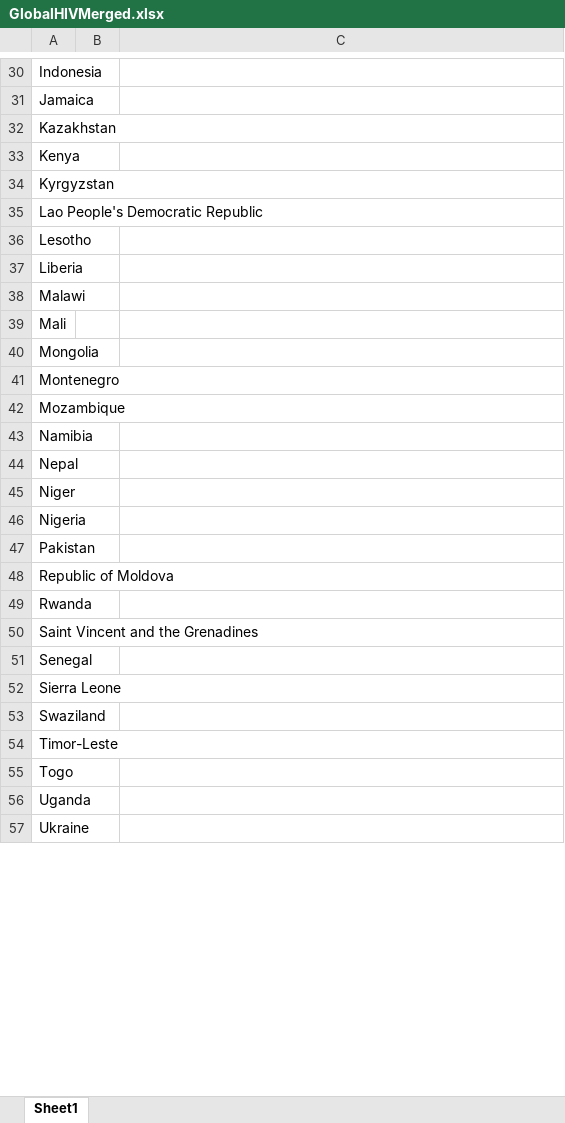
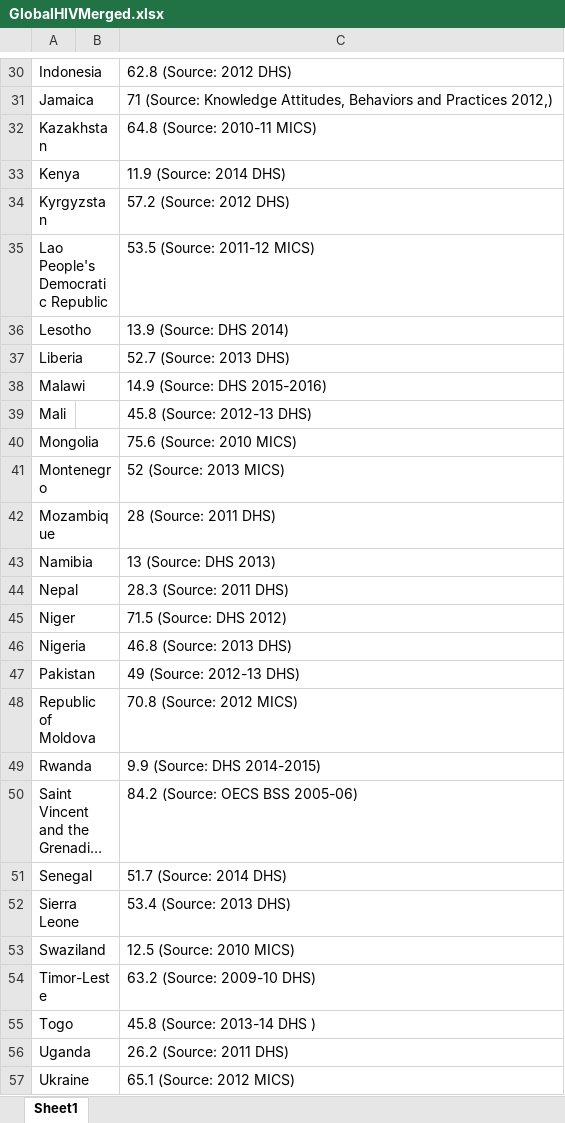
Before and after one commit to HashedDan/GlobalHIV, an Excel workbook: GlobalHIVMerged.xlsx, sheet Sheet1, drawn as a sheet; only a part is shown, gaps mark what is left out; long unchanged cells end in …; values as stored, in another font and other column widths than the file's, no borders; the diff covers the shown part only; the diff names each change by its address in the sheet, - before the commit and + after, or states it on an @@ line.

```diff
--- a/GlobalHIVMerged.xlsx (sheet Sheet1)
+++ b/GlobalHIVMerged.xlsx (sheet Sheet1)
-C30: (empty)
+C30: 62.8 (Source: 2012 DHS)
-C31: (empty)
+C31: 71 (Source: Knowledge Attitudes, Behaviors and Practices 2012,)
-C32: (empty)
+C32: 64.8 (Source: 2010-11 MICS)
-C33: (empty)
+C33: 11.9 (Source: 2014 DHS)
-C34: (empty)
+C34: 57.2 (Source: 2012 DHS)
-C35: (empty)
+C35: 53.5 (Source: 2011-12 MICS)
-C36: (empty)
+C36: 13.9 (Source: DHS 2014)
-C37: (empty)
+C37: 52.7 (Source: 2013 DHS)
-C38: (empty)
+C38: 14.9 (Source: DHS 2015-2016)
-C39: (empty)
+C39: 45.8 (Source: 2012-13 DHS)
-C40: (empty)
+C40: 75.6 (Source: 2010 MICS)
-C41: (empty)
+C41: 52 (Source: 2013 MICS)
-C42: (empty)
+C42: 28 (Source: 2011 DHS)
-C43: (empty)
+C43: 13 (Source: DHS 2013)
-C44: (empty)
+C44: 28.3 (Source: 2011 DHS)
-C45: (empty)
+C45: 71.5 (Source: DHS 2012)
-C46: (empty)
+C46: 46.8 (Source: 2013 DHS)
-C47: (empty)
+C47: 49 (Source: 2012-13 DHS)
-C48: (empty)
+C48: 70.8 (Source: 2012 MICS)
-C49: (empty)
+C49: 9.9 (Source: DHS 2014-2015)
-C50: (empty)
+C50: 84.2 (Source: OECS BSS 2005-06)
-C51: (empty)
+C51: 51.7 (Source: 2014 DHS)
-C52: (empty)
+C52: 53.4 (Source: 2013 DHS)
-C53: (empty)
+C53: 12.5 (Source: 2010 MICS)
-C54: (empty)
+C54: 63.2 (Source: 2009-10 DHS)
-C55: (empty)
+C55: 45.8 (Source: 2013-14 DHS )
-C56: (empty)
+C56: 26.2 (Source: 2011 DHS)
-C57: (empty)
+C57: 65.1 (Source: 2012 MICS)
```
Also changed, not shown: 31 edited cells elsewhere in this sheet.
